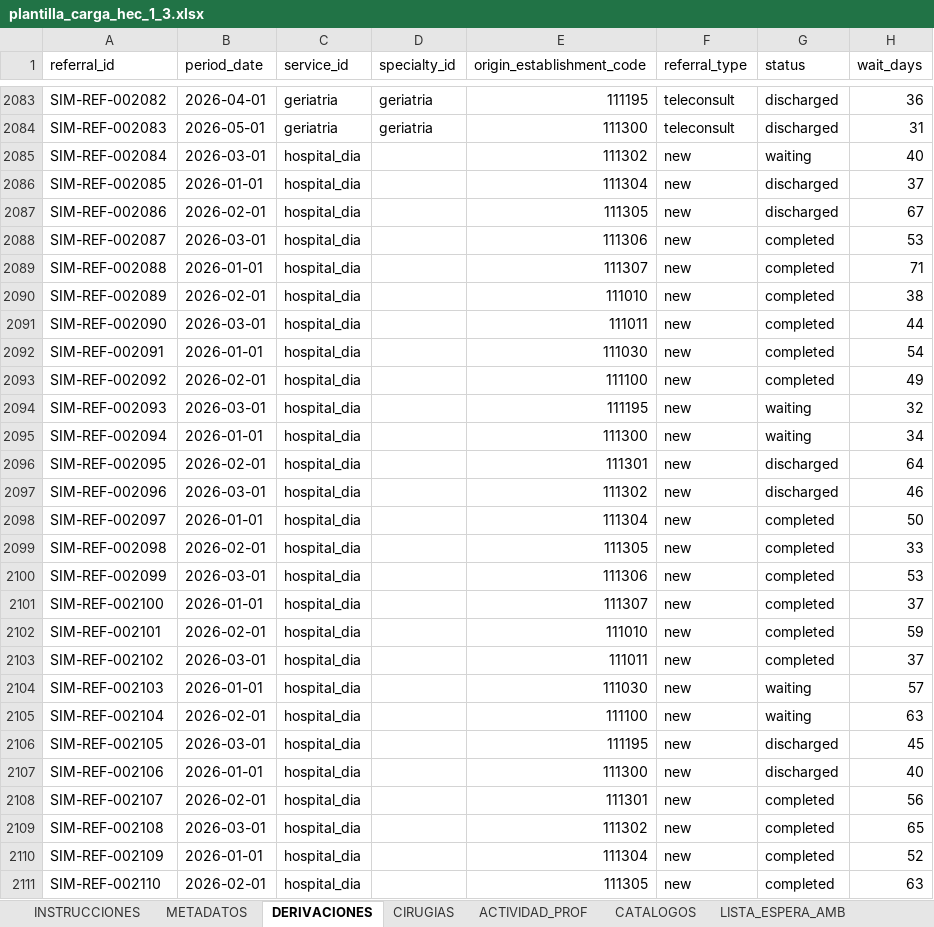
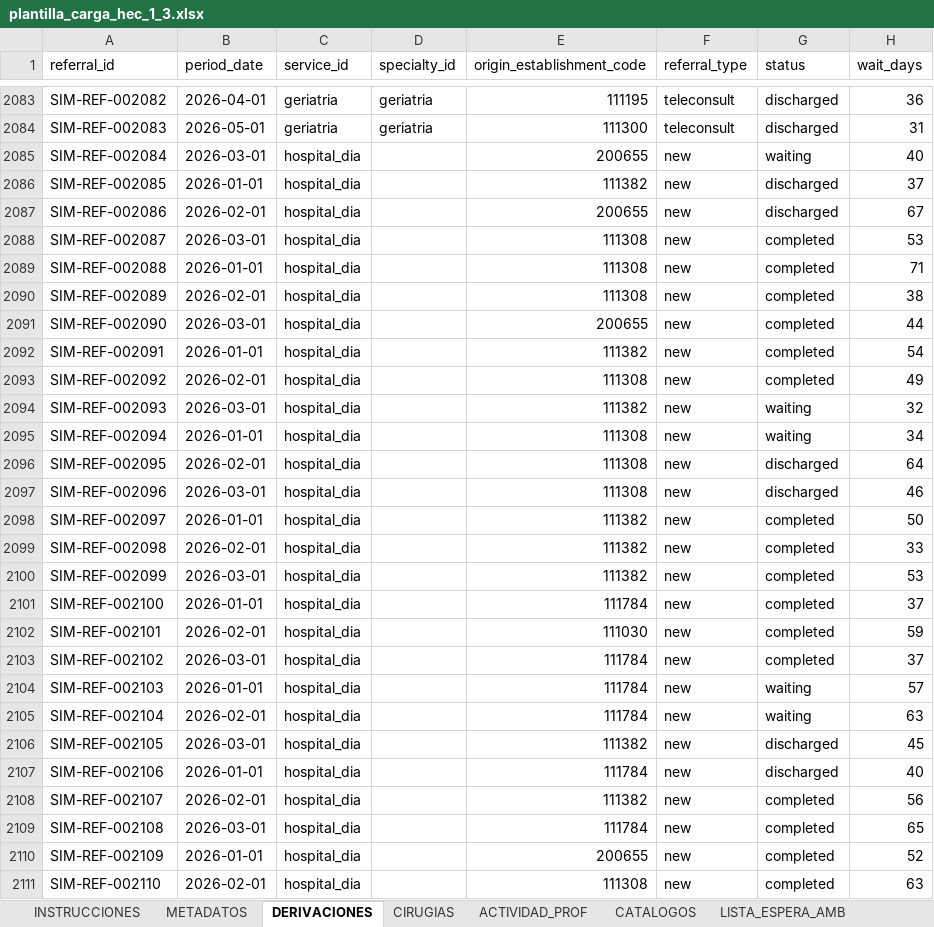
Before and after one commit to AndresFelipeLozano/hec-dashboard-ensia617, an Excel workbook: templates/plantilla_carga_hec_1_3.xlsx, sheet DERIVACIONES, drawn as a sheet; only a part is shown, gaps mark what is left out; values as stored, in another font and other column widths than the file's, no cell formats; table styles not drawn; the diff covers the shown part only; the diff names each change by its address in the sheet, - before the commit and + after, or states it on an @@ line.

```diff
--- a/templates/plantilla_carga_hec_1_3.xlsx (sheet DERIVACIONES)
+++ b/templates/plantilla_carga_hec_1_3.xlsx (sheet DERIVACIONES)
-E2085 (origin_establishment_code): 111302
+E2085 (origin_establishment_code): 200655
-E2086 (origin_establishment_code): 111304
+E2086 (origin_establishment_code): 111382
-E2087 (origin_establishment_code): 111305
+E2087 (origin_establishment_code): 200655
-E2088 (origin_establishment_code): 111306
+E2088 (origin_establishment_code): 111308
-E2089 (origin_establishment_code): 111307
+E2089 (origin_establishment_code): 111308
-E2090 (origin_establishment_code): 111010
+E2090 (origin_establishment_code): 111308
-E2091 (origin_establishment_code): 111011
+E2091 (origin_establishment_code): 200655
-E2092 (origin_establishment_code): 111030
+E2092 (origin_establishment_code): 111382
-E2093 (origin_establishment_code): 111100
+E2093 (origin_establishment_code): 111308
-E2094 (origin_establishment_code): 111195
+E2094 (origin_establishment_code): 111382
-E2095 (origin_establishment_code): 111300
+E2095 (origin_establishment_code): 111308
-E2096 (origin_establishment_code): 111301
+E2096 (origin_establishment_code): 111308
-E2097 (origin_establishment_code): 111302
+E2097 (origin_establishment_code): 111308
-E2098 (origin_establishment_code): 111304
+E2098 (origin_establishment_code): 111382
-E2099 (origin_establishment_code): 111305
+E2099 (origin_establishment_code): 111382
-E2100 (origin_establishment_code): 111306
+E2100 (origin_establishment_code): 111382
-E2101 (origin_establishment_code): 111307
+E2101 (origin_establishment_code): 111784
-E2102 (origin_establishment_code): 111010
+E2102 (origin_establishment_code): 111030
-E2103 (origin_establishment_code): 111011
+E2103 (origin_establishment_code): 111784
-E2104 (origin_establishment_code): 111030
+E2104 (origin_establishment_code): 111784
-E2105 (origin_establishment_code): 111100
+E2105 (origin_establishment_code): 111784
-E2106 (origin_establishment_code): 111195
+E2106 (origin_establishment_code): 111382
-E2107 (origin_establishment_code): 111300
+E2107 (origin_establishment_code): 111784
-E2108 (origin_establishment_code): 111301
+E2108 (origin_establishment_code): 111382
-E2109 (origin_establishment_code): 111302
+E2109 (origin_establishment_code): 111784
-E2110 (origin_establishment_code): 111304
+E2110 (origin_establishment_code): 200655
-E2111 (origin_establishment_code): 111305
+E2111 (origin_establishment_code): 111308
```
Also changed, not shown: 349 edited cells elsewhere in this sheet, sheet CIRUGIAS, sheet METADATOS, sheet ACTIVIDAD_PROF, sheet LISTA_ESPERA_AMB, cell formats, 32 other files.
